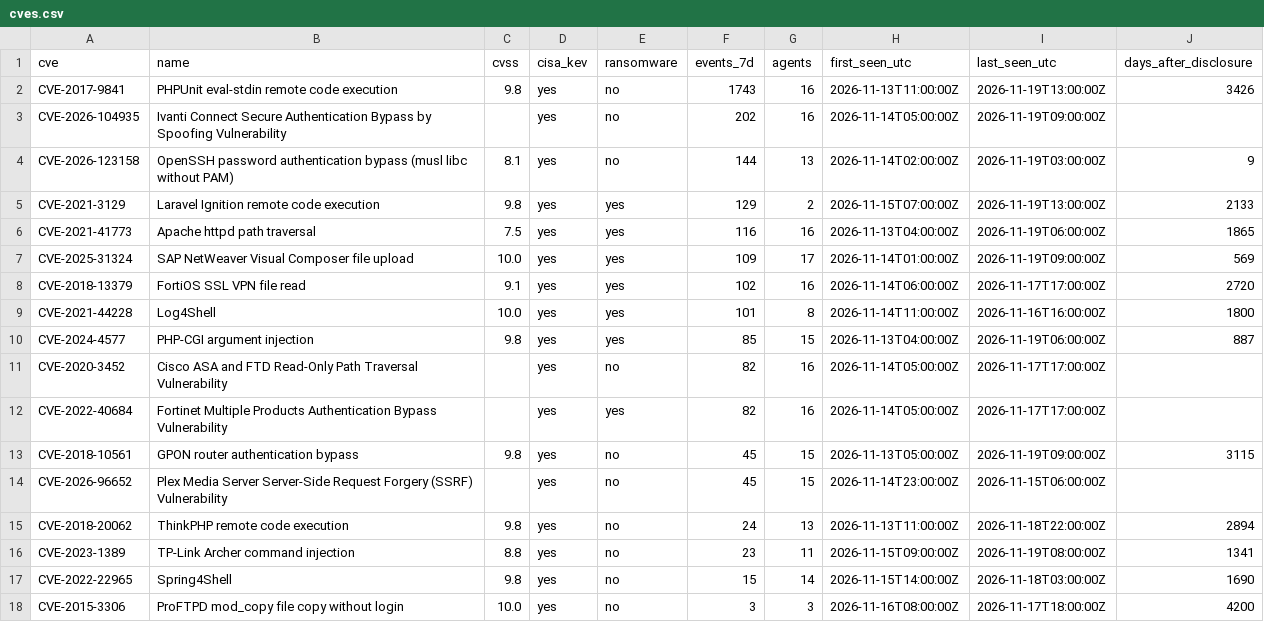
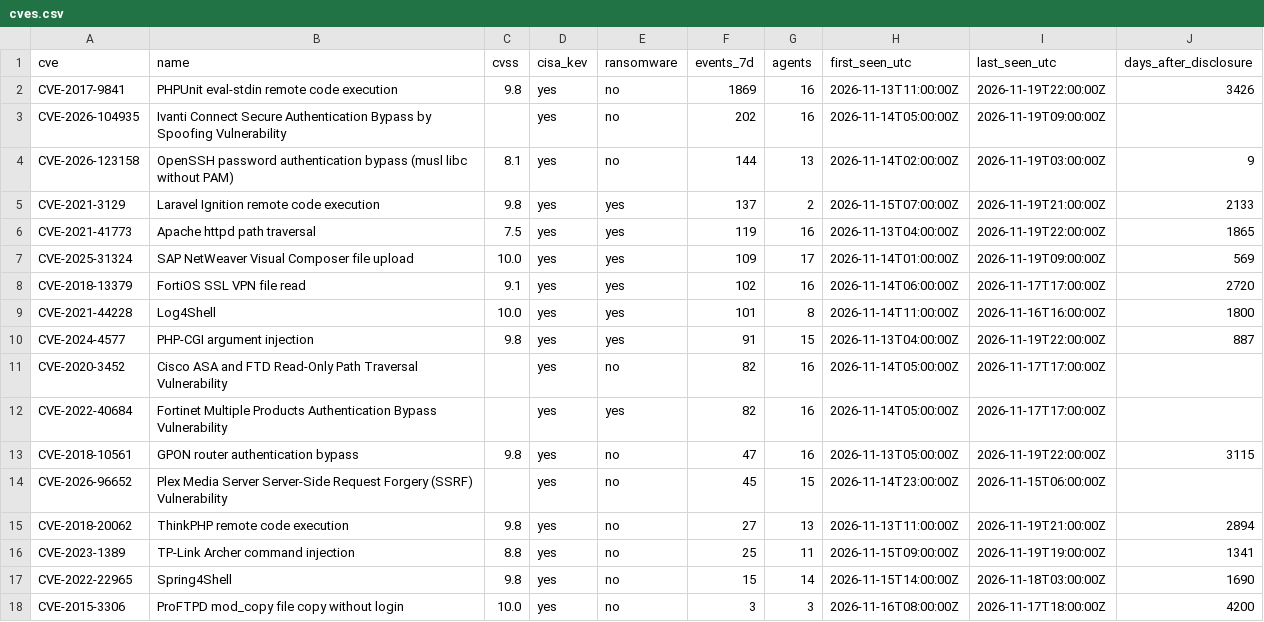
Before and after one commit to olizimmermann/decoyra-threatfeed, a CSV file: intel/cves.csv, drawn as a sheet; only a part is shown.

```diff
--- a/intel/cves.csv
+++ b/intel/cves.csv
@@ -1,7 +1,7 @@
 cve,name,cvss,cisa_kev,ransomware,events_7d,agents,first_seen_utc,last_seen_utc,days_after_disclosure
-CVE-2017-9841,PHPUnit eval-stdin remote code execution,9.8,yes,no,1743,16,2026-11-13T11:00:00Z,2026-11-19T13:00:00Z,3426
+CVE-2017-9841,PHPUnit eval-stdin remote code execution,9.8,yes,no,1869,16,2026-11-13T11:00:00Z,2026-11-19T22:00:00Z,3426
 CVE-2026-104935,Ivanti Connect Secure Authentication Bypass by Spoofing Vulnerability,,yes,no,202,16,2026-11-14T05:00:00Z,2026-11-19T09:00:00Z,
 CVE-2026-123158,OpenSSH password authentication bypass (musl libc without PAM),8.1,yes,no,144,13,2026-11-14T02:00:00Z,2026-11-19T03:00:00Z,9
-CVE-2021-3129,Laravel Ignition remote code execution,9.8,yes,yes,129,2,2026-11-15T07:00:00Z,2026-11-19T13:00:00Z,2133
-CVE-2021-41773,Apache httpd path traversal,7.5,yes,yes,116,16,2026-11-13T04:00:00Z,2026-11-19T06:00:00Z,1865
+CVE-2021-3129,Laravel Ignition remote code execution,9.8,yes,yes,137,2,2026-11-15T07:00:00Z,2026-11-19T21:00:00Z,2133
+CVE-2021-41773,Apache httpd path traversal,7.5,yes,yes,119,16,2026-11-13T04:00:00Z,2026-11-19T22:00:00Z,1865
 CVE-2025-31324,SAP NetWeaver Visual Composer file upload,10.0,yes,yes,109,17,2026-11-14T01:00:00Z,2026-11-19T09:00:00Z,569
@@ -9,9 +9,9 @@ CVE-2018-13379,FortiOS SSL VPN file read,9.1,yes,yes,102,16,2026-11-14T06:00:00Z
 CVE-2021-44228,Log4Shell,10.0,yes,yes,101,8,2026-11-14T11:00:00Z,2026-11-16T16:00:00Z,1800
-CVE-2024-4577,PHP-CGI argument injection,9.8,yes,yes,85,15,2026-11-13T04:00:00Z,2026-11-19T06:00:00Z,887
+CVE-2024-4577,PHP-CGI argument injection,9.8,yes,yes,91,15,2026-11-13T04:00:00Z,2026-11-19T22:00:00Z,887
 CVE-2020-3452,Cisco ASA and FTD Read-Only Path Traversal Vulnerability,,yes,no,82,16,2026-11-14T05:00:00Z,2026-11-17T17:00:00Z,
 CVE-2022-40684,Fortinet Multiple Products Authentication Bypass Vulnerability,,yes,yes,82,16,2026-11-14T05:00:00Z,2026-11-17T17:00:00Z,
-CVE-2018-10561,GPON router authentication bypass,9.8,yes,no,45,15,2026-11-13T05:00:00Z,2026-11-19T09:00:00Z,3115
+CVE-2018-10561,GPON router authentication bypass,9.8,yes,no,47,16,2026-11-13T05:00:00Z,2026-11-19T22:00:00Z,3115
 CVE-2026-96652,Plex Media Server Server-Side Request Forgery (SSRF) Vulnerability,,yes,no,45,15,2026-11-14T23:00:00Z,2026-11-15T06:00:00Z,
-CVE-2018-20062,ThinkPHP remote code execution,9.8,yes,no,24,13,2026-11-13T11:00:00Z,2026-11-18T22:00:00Z,2894
-CVE-2023-1389,TP-Link Archer command injection,8.8,yes,no,23,11,2026-11-15T09:00:00Z,2026-11-19T08:00:00Z,1341
+CVE-2018-20062,ThinkPHP remote code execution,9.8,yes,no,27,13,2026-11-13T11:00:00Z,2026-11-19T21:00:00Z,2894
+CVE-2023-1389,TP-Link Archer command injection,8.8,yes,no,25,11,2026-11-15T09:00:00Z,2026-11-19T19:00:00Z,1341
 CVE-2022-22965,Spring4Shell,9.8,yes,no,15,14,2026-11-15T14:00:00Z,2026-11-18T03:00:00Z,1690
```
Also changed, not shown: iocs/iocs.csv, lists/bans.csv, 25 other files.
